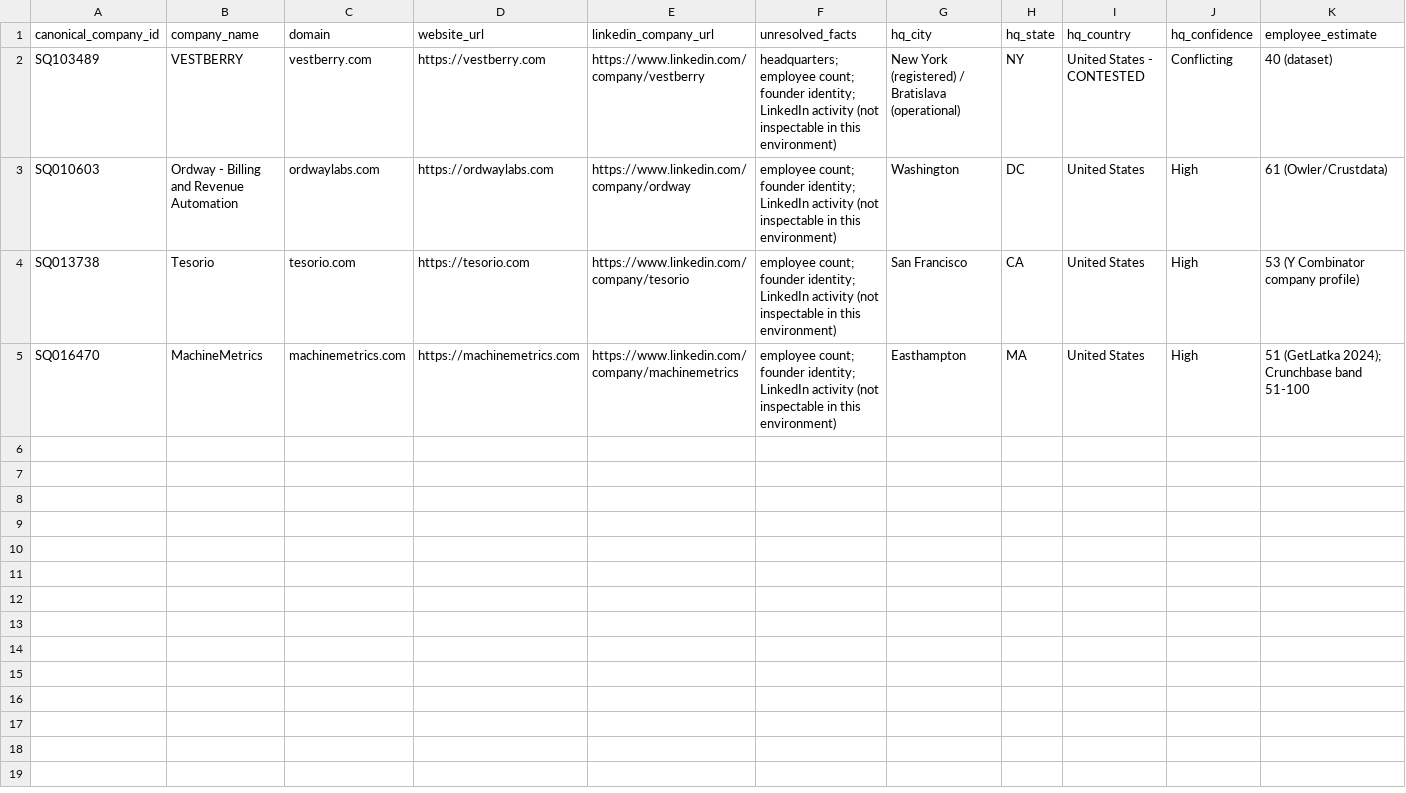
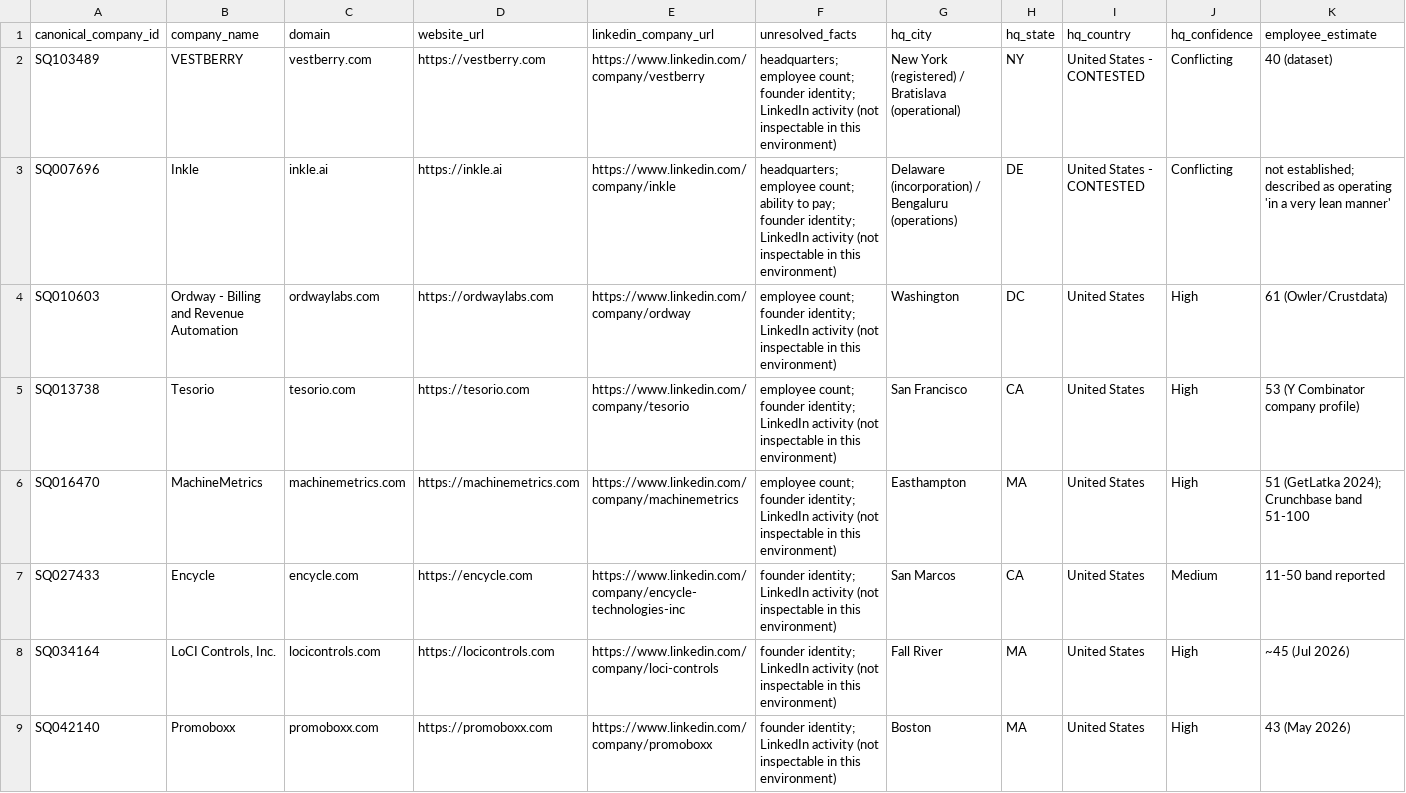
Before and after one commit to jainraunak944/Dataforge, a CSV file: status_quo_lead_research/outputs/05_needs_verification.csv, drawn as a sheet; only a part is shown; rows hold the shown columns only; the diff names each change by its address in the sheet, - before the commit and + after, or states it on an @@ line.

```diff
--- a/status_quo_lead_research/outputs/05_needs_verification.csv
+++ b/status_quo_lead_research/outputs/05_needs_verification.csv
+row 3: SQ007696 | Inkle | inkle.ai | https://inkle.ai | https://www.linkedin.com/company/inkle | headquarters; employee count; ability to pay; founder identity; LinkedIn activity (not inspectable in this environment) | Delaware (incorporation) / Bengaluru (operations) | DE | United States - CONTESTED | Conflicting | not established; described as operating 'in a very lean manner'
+row 7: SQ027433 | Encycle | encycle.com | https://encycle.com | https://www.linkedin.com/company/encycle-technologies-inc | founder identity; LinkedIn activity (not inspectable in this environment) | San Marcos | CA | United States | Medium | 11-50 band reported
+row 8: SQ034164 | LoCI Controls, Inc. | locicontrols.com | https://locicontrols.com | https://www.linkedin.com/company/loci-controls | founder identity; LinkedIn activity (not inspectable in this environment) | Fall River | MA | United States | High | ~45 (Jul 2026)
+row 9: SQ042140 | Promoboxx | promoboxx.com | https://promoboxx.com | https://www.linkedin.com/company/promoboxx | founder identity; LinkedIn activity (not inspectable in this environment) | Boston | MA | United States | High | 43 (May 2026)
```
Also changed, not shown: status_quo_lead_research/outputs/06_rejected_after_research.csv, 5 other files.
